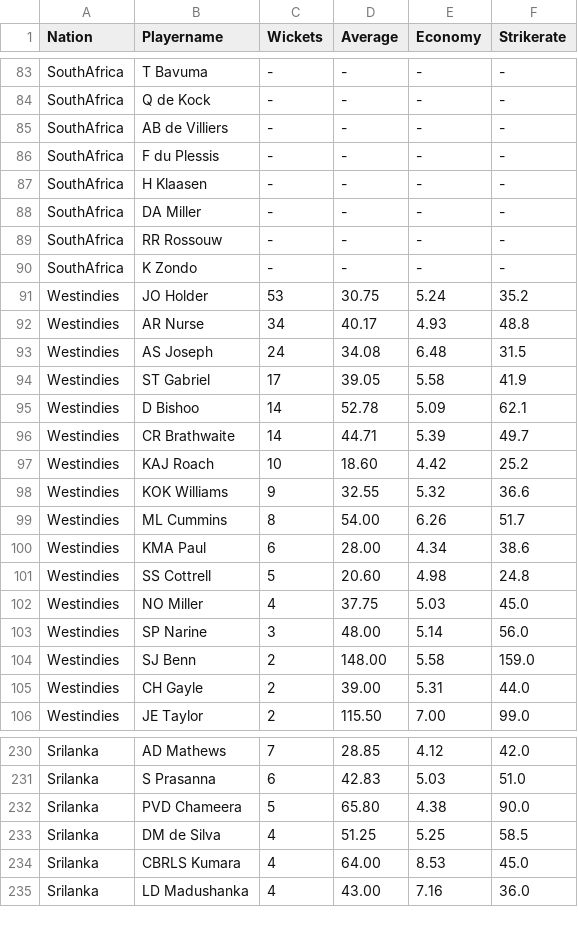
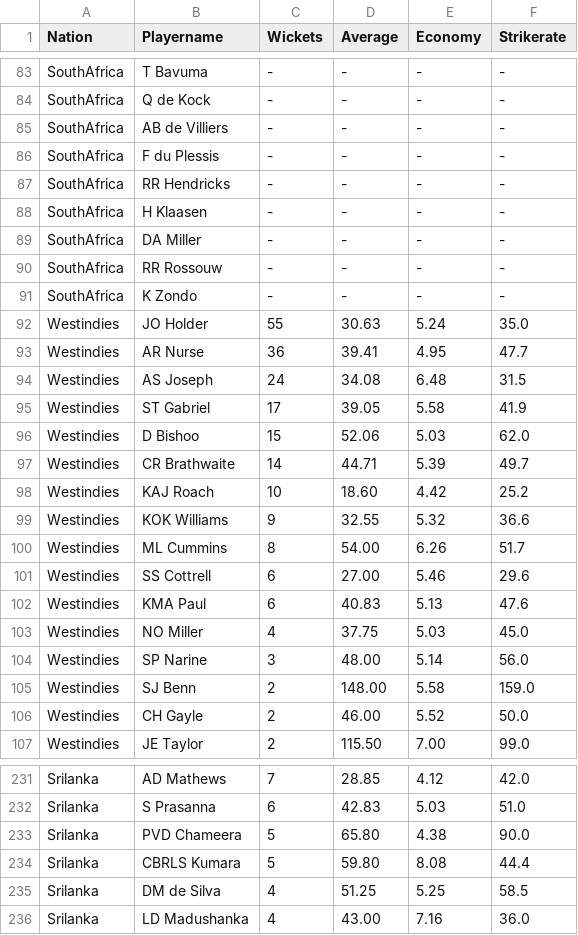
Before and after one commit to sreeharsha110/statpredicxl, a CSV file: odibowldata.csv, drawn as a sheet; only a part is shown, gaps mark what is left out; the diff covers the shown part only.

```diff
--- a/odibowldata.csv
+++ b/odibowldata.csv
@@ -86,2 +86,3 @@ SouthAfrica,AB de Villiers,-,-,-,-
 SouthAfrica,F du Plessis,-,-,-,-
+SouthAfrica,RR Hendricks,-,-,-,-
 SouthAfrica,H Klaasen,-,-,-,-
@@ -90,7 +91,7 @@ SouthAfrica,RR Rossouw,-,-,-,-
 SouthAfrica,K Zondo,-,-,-,-
-Westindies,JO Holder,53,30.75,5.24,35.2
-Westindies,AR Nurse,34,40.17,4.93,48.8
+Westindies,JO Holder,55,30.63,5.24,35.0
+Westindies,AR Nurse,36,39.41,4.95,47.7
 Westindies,AS Joseph,24,34.08,6.48,31.5
 Westindies,ST Gabriel,17,39.05,5.58,41.9
-Westindies,D Bishoo,14,52.78,5.09,62.1
+Westindies,D Bishoo,15,52.06,5.03,62.0
 Westindies,CR Brathwaite,14,44.71,5.39,49.7
@@ -99,4 +100,4 @@ Westindies,KOK Williams,9,32.55,5.32,36.6
 Westindies,ML Cummins,8,54.00,6.26,51.7
-Westindies,KMA Paul,6,28.00,4.34,38.6
-Westindies,SS Cottrell,5,20.60,4.98,24.8
+Westindies,SS Cottrell,6,27.00,5.46,29.6
+Westindies,KMA Paul,6,40.83,5.13,47.6
 Westindies,NO Miller,4,37.75,5.03,45.0
@@ -104,3 +105,3 @@ Westindies,SP Narine,3,48.00,5.14,56.0
 Westindies,SJ Benn,2,148.00,5.58,159.0
-Westindies,CH Gayle,2,39.00,5.31,44.0
+Westindies,CH Gayle,2,46.00,5.52,50.0
 Westindies,JE Taylor,2,115.50,7.00,99.0
@@ -232,4 +233,4 @@ Srilanka,S Prasanna,6,42.83,5.03,51.0
 Srilanka,PVD Chameera,5,65.80,4.38,90.0
+Srilanka,CBRLS Kumara,5,59.80,8.08,44.4
 Srilanka,DM de Silva,4,51.25,5.25,58.5
-Srilanka,CBRLS Kumara,4,64.00,8.53,45.0
 Srilanka,LD Madushanka,4,43.00,7.16,36.0
```
Also changed, not shown: 5 added rows, 3 removed rows and 27 edited cells elsewhere in this file, odidata.csv, t20bowling.csv, 11 other files.
